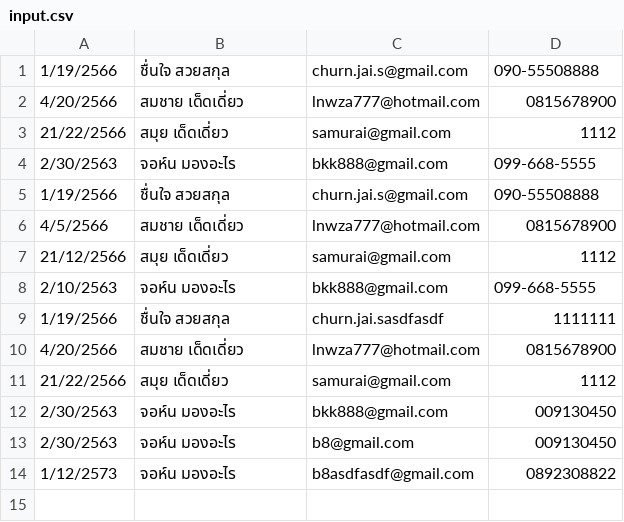
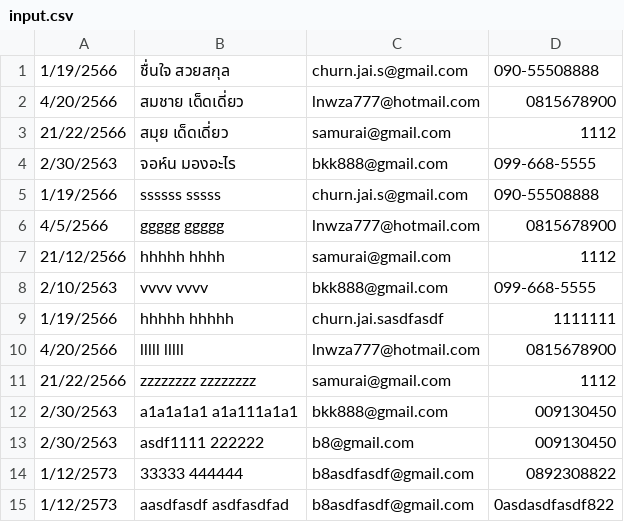
Before and after one commit to supmine/ChAMP-DE-take-home-assignment, a CSV file: input.csv, drawn as a sheet.

Commit message:
add: edge case input

```diff
--- a/input.csv
+++ b/input.csv
@@ -4,11 +4,12 @@
 2/30/2563,จอห์น มองอะไร,bkk888@gmail.com,099-668-5555
-1/19/2566,ชื่นใจ สวยสกุล,churn.jai.s@gmail.com,090-55508888
-4/5/2566,สมชาย เด็ดเดี่ยว,lnwza777@hotmail.com,0815678900
-21/12/2566,สมุย เด็ดเดี่ยว,samurai@gmail.com,1112
-2/10/2563,จอห์น มองอะไร,bkk888@gmail.com,099-668-5555
-1/19/2566,ชื่นใจ สวยสกุล,churn.jai.sasdfasdf,1111111
-4/20/2566,สมชาย เด็ดเดี่ยว,lnwza777@hotmail.com,0815678900
-21/22/2566,สมุย เด็ดเดี่ยว,samurai@gmail.com,1112
-2/30/2563,จอห์น มองอะไร,bkk888@gmail.com,009130450
-2/30/2563,จอห์น มองอะไร,b8@gmail.com,009130450
-1/12/2573,จอห์น มองอะไร,b8asdfasdf@gmail.com,0892308822
+1/19/2566,ssssss sssss,churn.jai.s@gmail.com,090-55508888
+4/5/2566,ggggg ggggg,lnwza777@hotmail.com,0815678900
+21/12/2566,hhhhh hhhh,samurai@gmail.com,1112
+2/10/2563,vvvv vvvv,bkk888@gmail.com,099-668-5555
+1/19/2566,hhhhh hhhhh,churn.jai.sasdfasdf,1111111
+4/20/2566,lllll lllll,lnwza777@hotmail.com,0815678900
+21/22/2566,zzzzzzzz zzzzzzzz,samurai@gmail.com,1112
+2/30/2563,a1a1a1a1 a1a111a1a1,bkk888@gmail.com,009130450
+2/30/2563,asdf1111 222222,b8@gmail.com,009130450
+1/12/2573,33333 444444,b8asdfasdf@gmail.com,0892308822
+1/12/2573,aasdfasdf asdfasdfad,b8asdfasdf@gmail.com,0asdasdfasdf822
```
